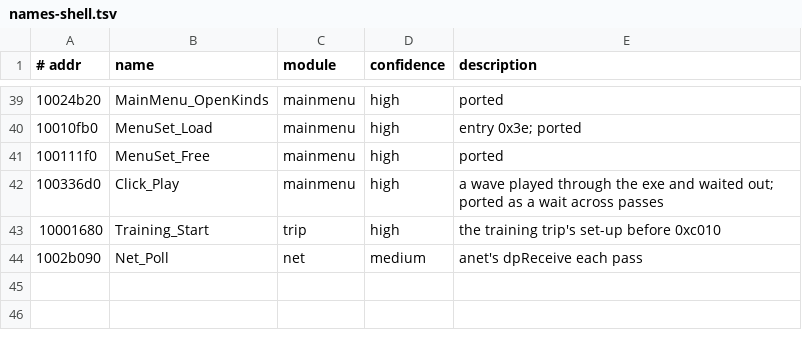
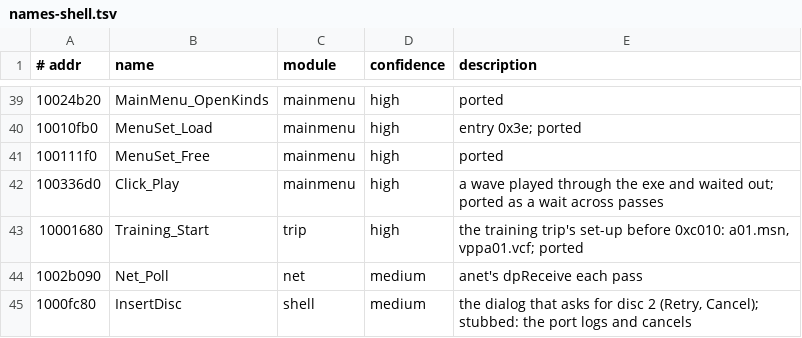
Before and after one commit to emdzej/openi76, a TSV file: tools/ghidra/names-shell.tsv, drawn as a sheet; only a part is shown, gaps mark what is left out.

```diff
--- a/tools/ghidra/names-shell.tsv
+++ b/tools/ghidra/names-shell.tsv
@@ -42,3 +42,4 @@
 100336d0	Click_Play	mainmenu	high	a wave played through the exe and waited out; ported as a wait across passes
-10001680	Training_Start	trip	high	the training trip's set-up before 0xc010
+10001680	Training_Start	trip	high	the training trip's set-up before 0xc010: a01.msn, vppa01.vcf; ported
 1002b090	Net_Poll	net	medium	anet's dpReceive each pass
+1000fc80	InsertDisc	shell	medium	the dialog that asks for disc 2 (Retry, Cancel); stubbed: the port logs and cancels
```
Also changed, not shown: tools/ghidra/names.tsv, 14 other files.
